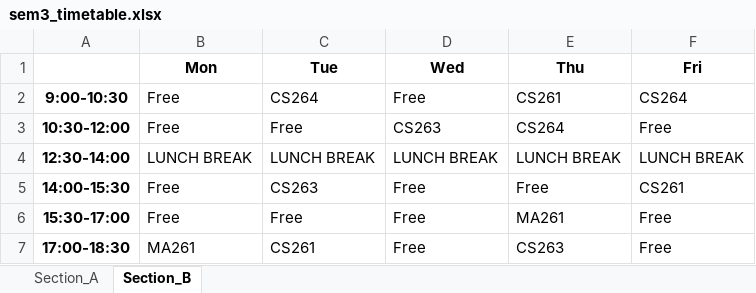
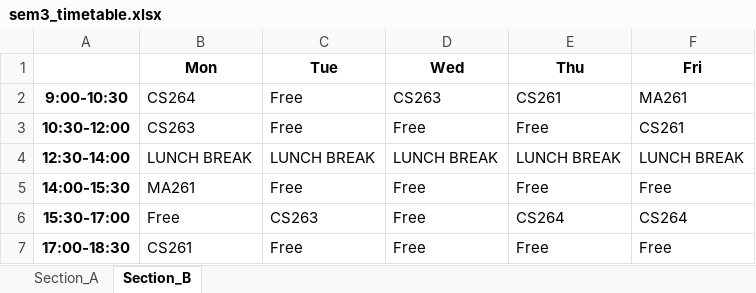
Before and after one commit to rishita7558/timetable-generator-Logic-Beyond, an Excel workbook: backend/output_timetables/sem3_timetable.xlsx, sheet Section_B, drawn as a sheet; values as stored, in another font and other column widths than the file's, no borders; the diff names each change by its address in the sheet, - before the commit and + after, or states it on an @@ line.

```diff
--- a/backend/output_timetables/sem3_timetable.xlsx (sheet Section_B)
+++ b/backend/output_timetables/sem3_timetable.xlsx (sheet Section_B)
-B2 (Mon): Free
+B2 (Mon): CS264
-C2 (Tue): CS264
+C2 (Tue): Free
-D2 (Wed): Free
+D2 (Wed): CS263
-F2 (Fri): CS264
+F2 (Fri): MA261
-B3 (Mon): Free
+B3 (Mon): CS263
-D3 (Wed): CS263
+D3 (Wed): Free
-E3 (Thu): CS264
+E3 (Thu): Free
-F3 (Fri): Free
+F3 (Fri): CS261
-B5 (Mon): Free
+B5 (Mon): MA261
-C5 (Tue): CS263
+C5 (Tue): Free
-F5 (Fri): CS261
+F5 (Fri): Free
-C6 (Tue): Free
+C6 (Tue): CS263
-E6 (Thu): MA261
+E6 (Thu): CS264
-F6 (Fri): Free
+F6 (Fri): CS264
-B7 (Mon): MA261
+B7 (Mon): CS261
-C7 (Tue): CS261
+C7 (Tue): Free
-E7 (Thu): CS263
+E7 (Thu): Free
```
Also changed, not shown: sheet Section_A, backend/output_timetables/sem1_timetable.xlsx, backend/output_timetables/sem5_timetable.xlsx, 7 other files.
